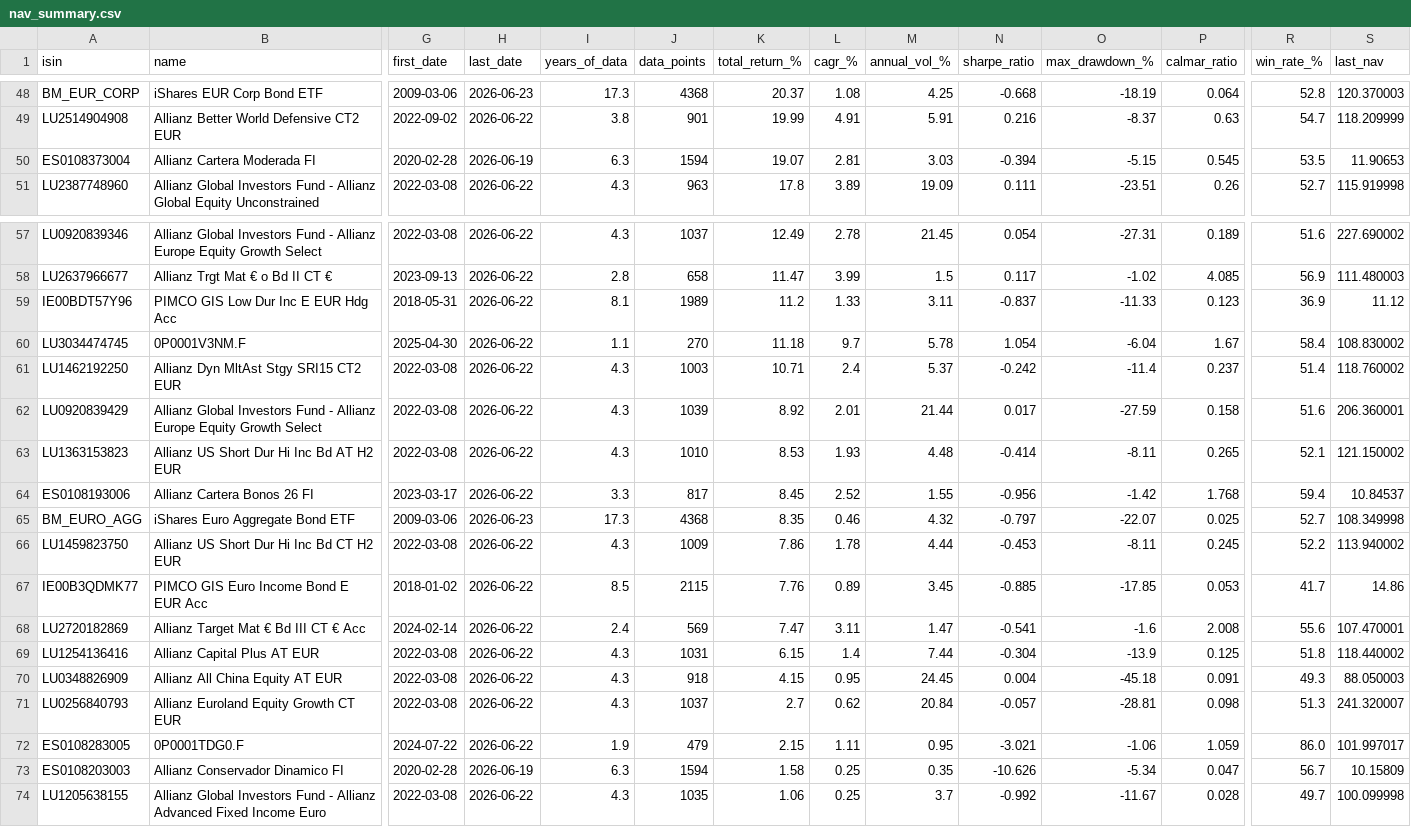
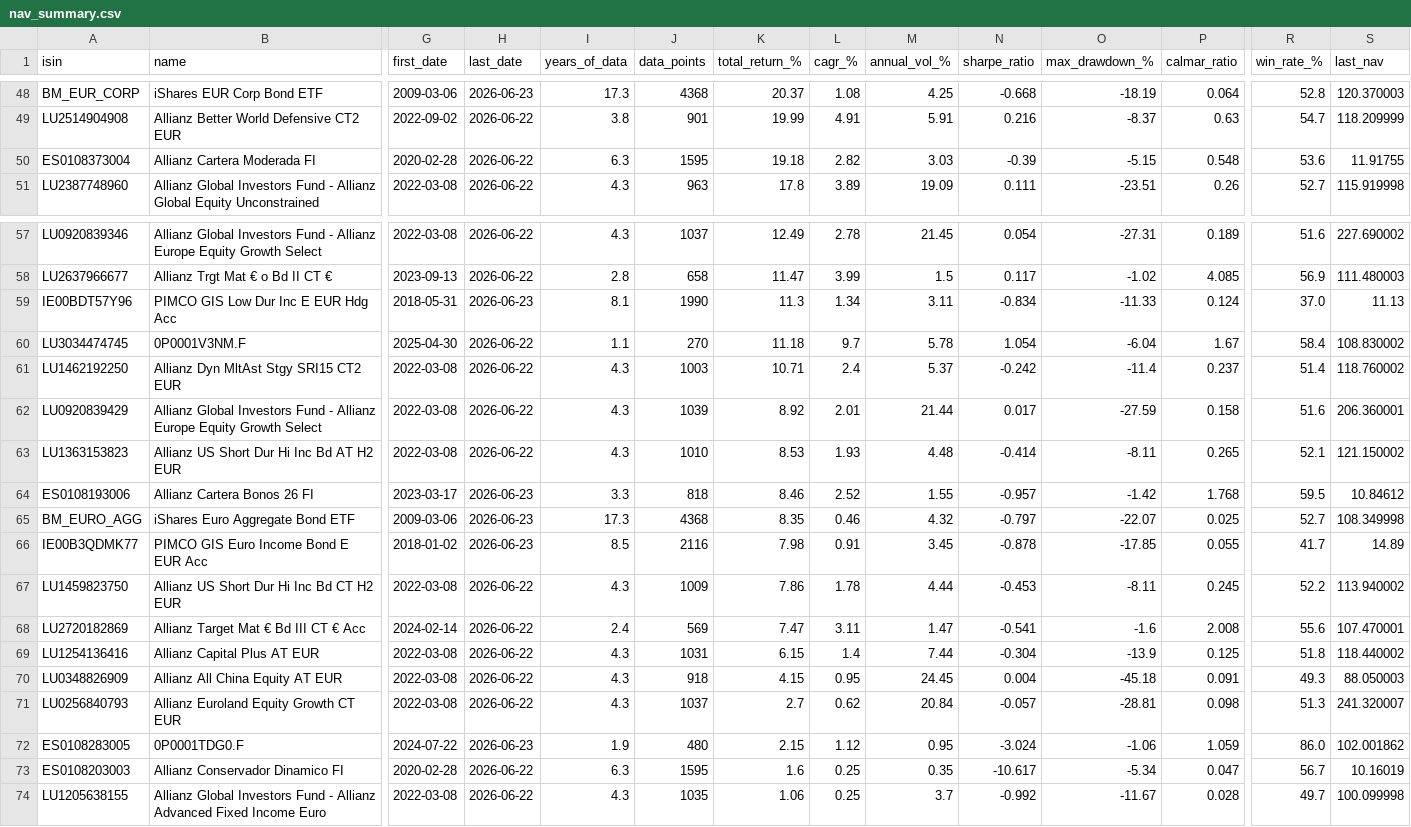
Before and after one commit to aleixtrull/allianz-fund-terminal, a CSV file: data/nav_summary.csv, drawn as a sheet; only a part is shown, gaps mark what is left out; removed rows and columns are numbered as before the commit, all else as after; rows hold the shown columns only; the diff covers the shown part only; the diff names each change by its address in the sheet, - before the commit and + after, or states it on an @@ line.

```diff
--- a/data/nav_summary.csv
+++ b/data/nav_summary.csv
-H50 (last_date): 2026-06-19
+H50 (last_date): 2026-06-22
-J50 (data_points): 1594
+J50 (data_points): 1595
-K50 (total_return_%): 19.07
+K50 (total_return_%): 19.18
-L50 (cagr_%): 2.81
+L50 (cagr_%): 2.82
-N50 (sharpe_ratio): -0.394
+N50 (sharpe_ratio): -0.39
-P50 (calmar_ratio): 0.545
+P50 (calmar_ratio): 0.548
-R50 (win_rate_%): 53.5
+R50 (win_rate_%): 53.6
-S50 (last_nav): 11.90653
+S50 (last_nav): 11.91755
-H59 (last_date): 2026-06-22
+H59 (last_date): 2026-06-23
-J59 (data_points): 1989
+J59 (data_points): 1990
-K59 (total_return_%): 11.2
+K59 (total_return_%): 11.3
-L59 (cagr_%): 1.33
+L59 (cagr_%): 1.34
-N59 (sharpe_ratio): -0.837
+N59 (sharpe_ratio): -0.834
-P59 (calmar_ratio): 0.123
+P59 (calmar_ratio): 0.124
-R59 (win_rate_%): 36.9
+R59 (win_rate_%): 37.0
-S59 (last_nav): 11.12
+S59 (last_nav): 11.13
-H64 (last_date): 2026-06-22
+H64 (last_date): 2026-06-23
-J64 (data_points): 817
+J64 (data_points): 818
-K64 (total_return_%): 8.45
+K64 (total_return_%): 8.46
-N64 (sharpe_ratio): -0.956
+N64 (sharpe_ratio): -0.957
-R64 (win_rate_%): 59.4
+R64 (win_rate_%): 59.5
-S64 (last_nav): 10.84537
+S64 (last_nav): 10.84612
+row 66: IE00B3QDMK77 | PIMCO GIS Euro Income Bond E EUR Acc | 2018-01-02 | 2026-06-23 | 8.5 | 2116 | 7.98 | 0.91 | 3.45 | -0.878 | -17.85 | 0.055 | 41.7 | 14.89
-row 67: IE00B3QDMK77 | PIMCO GIS Euro Income Bond E EUR Acc | 2018-01-02 | 2026-06-22 | 8.5 | 2115 | 7.76 | 0.89 | 3.45 | -0.885 | -17.85 | 0.053 | 41.7 | 14.86
-H72 (last_date): 2026-06-22
+H72 (last_date): 2026-06-23
-J72 (data_points): 479
+J72 (data_points): 480
-L72 (cagr_%): 1.11
+L72 (cagr_%): 1.12
-N72 (sharpe_ratio): -3.021
+N72 (sharpe_ratio): -3.024
-S72 (last_nav): 101.997017
+S72 (last_nav): 102.001862
-H73 (last_date): 2026-06-19
+H73 (last_date): 2026-06-22
-J73 (data_points): 1594
+J73 (data_points): 1595
-K73 (total_return_%): 1.58
+K73 (total_return_%): 1.6
-N73 (sharpe_ratio): -10.626
+N73 (sharpe_ratio): -10.617
-S73 (last_nav): 10.15809
+S73 (last_nav): 10.16019
```
Also changed, not shown: 21 edited cells elsewhere in this file, 1 other file.
